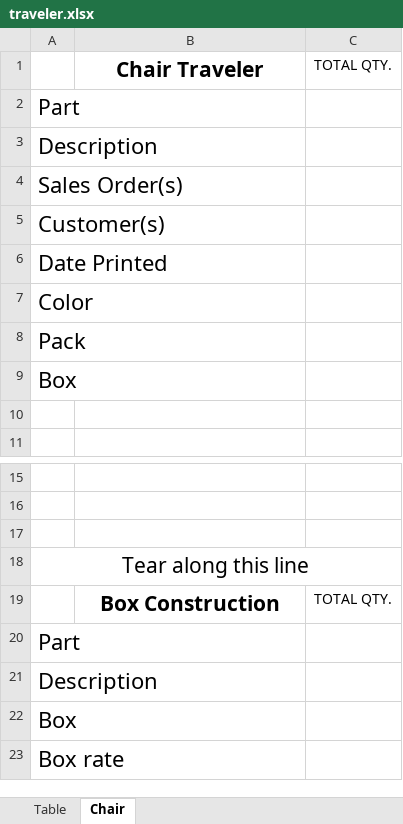
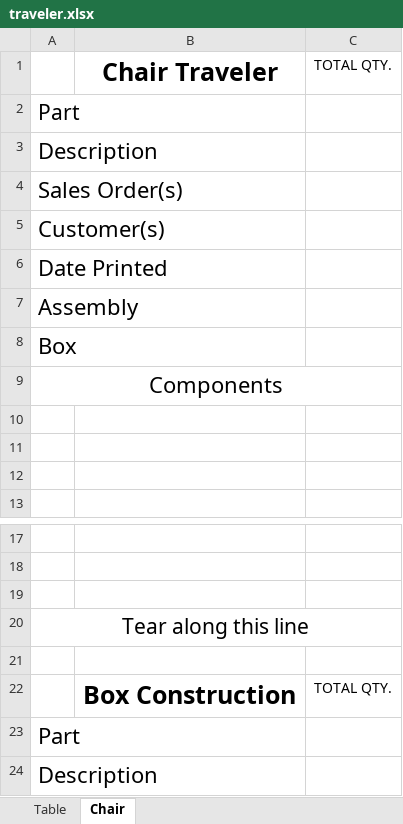
Before and after one commit to sg-p4x347/Quick-Ship-Router, an Excel workbook: Quick Ship Router/bin/Debug/traveler.xlsx, sheet Chair, drawn as a sheet; only a part is shown, gaps mark what is left out; the shorter side is filled out with more unchanged rows; values as stored, in another font and other column widths than the file's, no borders; charts and pictures not drawn; removed rows and columns are numbered as before the commit, all else as after; the diff names each change by its address in the sheet, - before the commit and + after, or states it on an @@ line.

```diff
--- a/Quick Ship Router/bin/Debug/traveler.xlsx (sheet Chair)
+++ b/Quick Ship Router/bin/Debug/traveler.xlsx (sheet Chair)
@@ B1 text size: larger @@
-A7: Color
+A7: Assembly
-row 8: Pack
+row 9: Components
+row 10: (empty)
+row 11: (empty)
+row 21: (empty)
@@ B22 text size: larger @@
```
Also changed, not shown: sheet Table, charts or pictures, Quick Ship Router/bin/Debug/Kanban Blank Color Cross Reference.xlsx, 26 other files.
